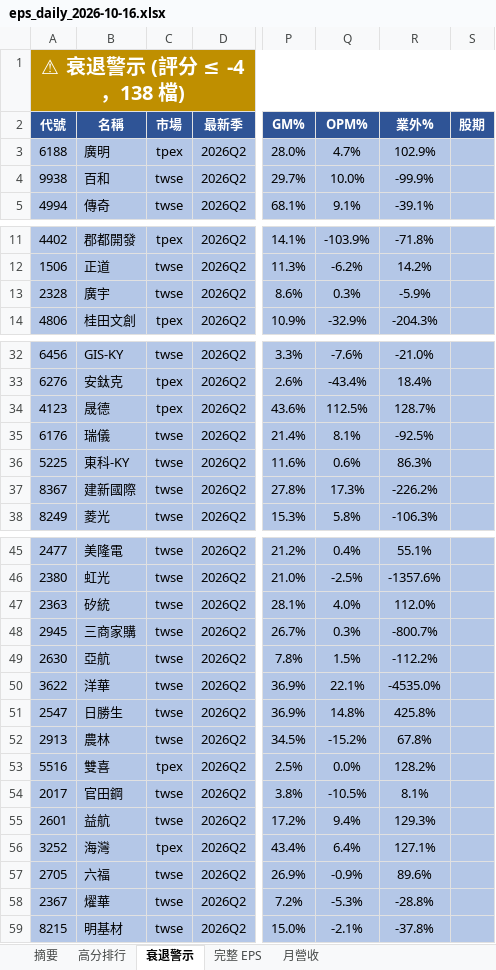
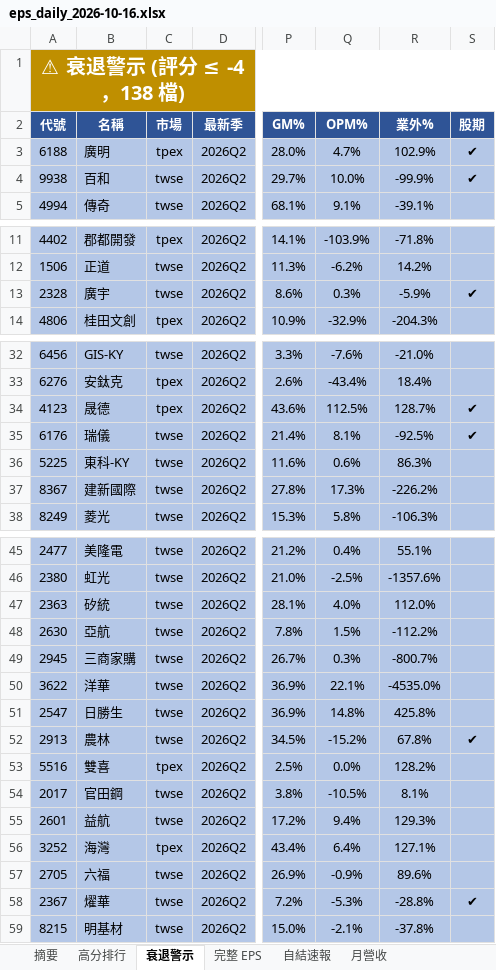
Before and after one commit to ianlife4/eps-cron, an Excel workbook: reports/eps_daily_2026-10-16.xlsx, sheet 衰退警示, drawn as a sheet; only a part is shown, gaps mark what is left out; values as stored, in another font and other column widths than the file's, no borders; the diff covers the shown part only; the diff names each change by its address in the sheet, - before the commit and + after, or states it on an @@ line.

```diff
--- a/reports/eps_daily_2026-10-16.xlsx (sheet 衰退警示)
+++ b/reports/eps_daily_2026-10-16.xlsx (sheet 衰退警示)
+sheet tab: 自結速報
-S3:S4 (股期): (empty)
+S3:S4 (股期): ✔
-S13 (股期): (empty)
+S13 (股期): ✔
-S34:S35 (股期): (empty)
+S34:S35 (股期): ✔
@@ row 49 moved to row 48: 2630 @@
-S52 (股期): (empty)
+S52 (股期): ✔
-S58 (股期): (empty)
+S58 (股期): ✔
```
Also changed, not shown: 1 edited cell elsewhere in this sheet, sheet 月營收, sheet 完整 EPS, sheet 高分排行, sheet 摘要, 1 other file.
